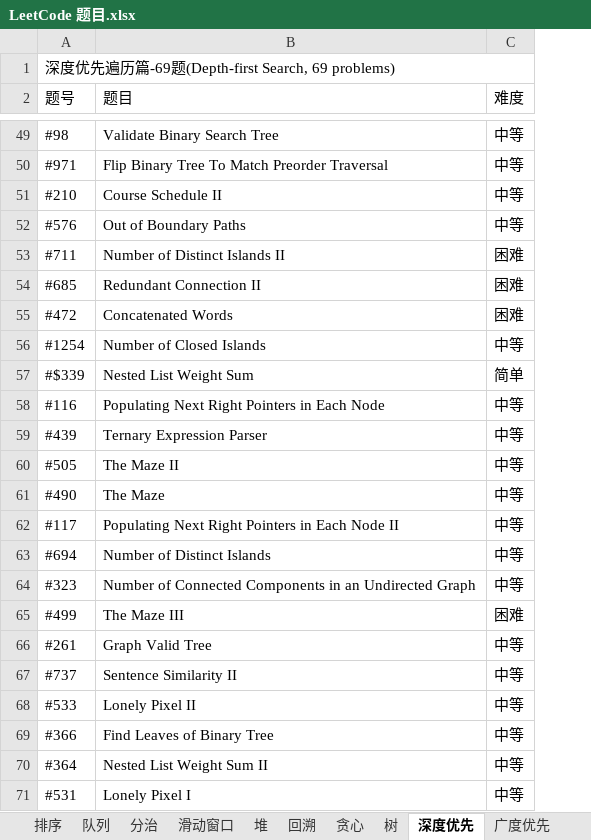
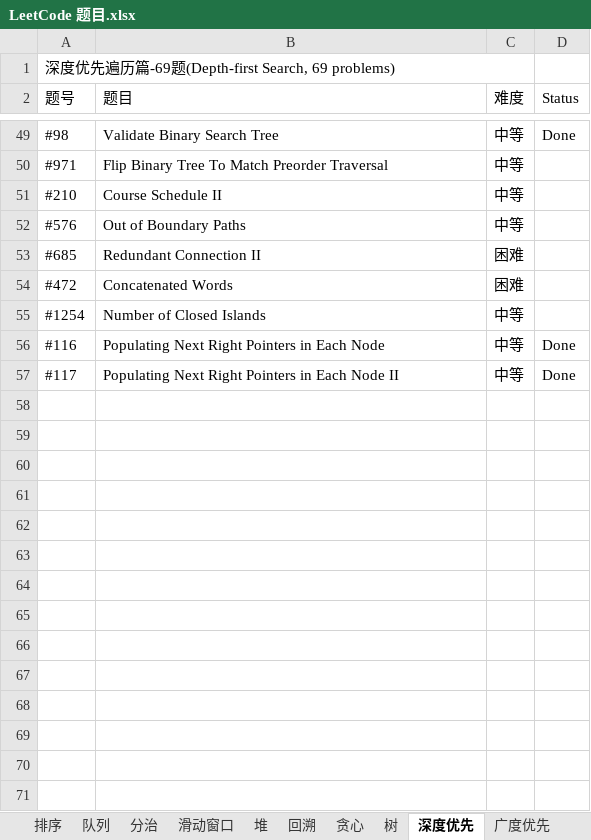
Before and after one commit to unwindfly/LeetCode, an Excel workbook: LeetCode 题目.xlsx, sheet 深度优先, drawn as a sheet; only a part is shown, gaps mark what is left out; values as stored, in another font and other column widths than the file's, no cell formats; charts and pictures not drawn; removed rows and columns are numbered as before the commit, all else as after; the diff names each change by its address in the sheet, - before the commit and + after, or states it on an @@ line.

```diff
--- a/LeetCode 题目.xlsx (sheet 深度优先)
+++ b/LeetCode 题目.xlsx (sheet 深度优先)
+column D (Status), rows 49-57: Done |  |  |  |  |  |  | Done | Done
-row 53: #711 | Number of Distinct Islands II | 困难
-row 57: #$339 | Nested List Weight Sum | 简单
-row 59: #439 | Ternary Expression Parser | 中等
-row 60: #505 | The Maze II | 中等
-row 61: #490 | The Maze | 中等
-row 63: #694 | Number of Distinct Islands | 中等
-row 64: #323 | Number of Connected Components in an Undirected Graph | 中等
-row 65: #499 | The Maze III | 困难
-row 66: #261 | Graph Valid Tree | 中等
-row 67: #737 | Sentence Similarity II | 中等
-row 68: #533 | Lonely Pixel II | 中等
-row 69: #366 | Find Leaves of Binary Tree | 中等
-row 70: #364 | Nested List Weight Sum II | 中等
-row 71: #531 | Lonely Pixel I | 中等
```
Also changed, not shown: sheet 字符串, sheet 哈希表, sheet 树, sheet 动态规划, sheet 广度优先, sheet 回溯, 15 more sheets, cell formats, charts or pictures, 2 other files.
